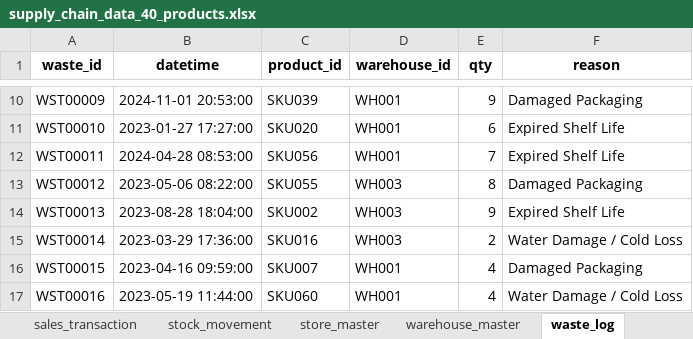
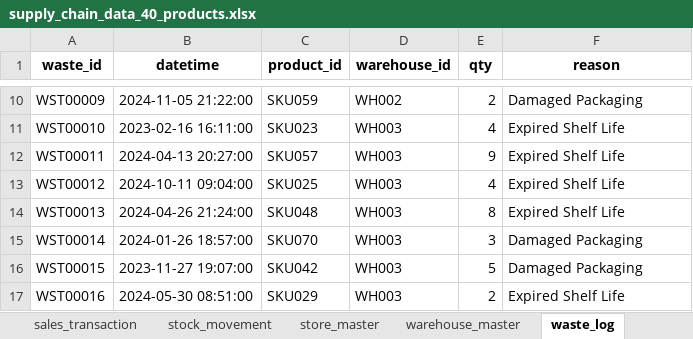
Before and after one commit to artnight/Supply-Chain-SME, an Excel workbook: notebooks/data/supply_chain_data_40_products.xlsx, sheet waste_log, drawn as a sheet; only a part is shown, gaps mark what is left out; values as stored, in another font and other column widths than the file's, no borders; the diff covers the shown part only; the diff names each change by its address in the sheet, - before the commit and + after, or states it on an @@ line.

```diff
--- a/notebooks/data/supply_chain_data_40_products.xlsx (sheet waste_log)
+++ b/notebooks/data/supply_chain_data_40_products.xlsx (sheet waste_log)
-B10 (datetime): 2024-11-01 20:53:00
+B10 (datetime): 2024-11-05 21:22:00
-C10 (product_id): SKU039
+C10 (product_id): SKU059
-D10 (warehouse_id): WH001
+D10 (warehouse_id): WH002
-E10 (qty): 9
+E10 (qty): 2
-B11 (datetime): 2023-01-27 17:27:00
+B11 (datetime): 2023-02-16 16:11:00
-C11 (product_id): SKU020
+C11 (product_id): SKU023
-D11:D12 (warehouse_id): WH001
+D11:D12 (warehouse_id): WH003
-E11 (qty): 6
+E11 (qty): 4
-B12 (datetime): 2024-04-28 08:53:00
+B12 (datetime): 2024-04-13 20:27:00
-C12 (product_id): SKU056
+C12 (product_id): SKU057
-E12 (qty): 7
+E12 (qty): 9
-B13 (datetime): 2023-05-06 08:22:00
+B13 (datetime): 2024-10-11 09:04:00
-C13 (product_id): SKU055
+C13 (product_id): SKU025
-E13 (qty): 8
+E13 (qty): 4
-F13 (reason): Damaged Packaging
+F13 (reason): Expired Shelf Life
-B14 (datetime): 2023-08-28 18:04:00
+B14 (datetime): 2024-04-26 21:24:00
-C14 (product_id): SKU002
+C14 (product_id): SKU048
-E14 (qty): 9
+E14 (qty): 8
-B15 (datetime): 2023-03-29 17:36:00
+B15 (datetime): 2024-01-26 18:57:00
-C15 (product_id): SKU016
+C15 (product_id): SKU070
-E15 (qty): 2
+E15 (qty): 3
-F15 (reason): Water Damage / Cold Loss
+F15 (reason): Damaged Packaging
-B16 (datetime): 2023-04-16 09:59:00
+B16 (datetime): 2023-11-27 19:07:00
-C16 (product_id): SKU007
+C16 (product_id): SKU042
-D16:D17 (warehouse_id): WH001
+D16:D17 (warehouse_id): WH003
-E16 (qty): 4
+E16 (qty): 5
-B17 (datetime): 2023-05-19 11:44:00
+B17 (datetime): 2024-05-30 08:51:00
-C17 (product_id): SKU060
+C17 (product_id): SKU029
-E17 (qty): 4
+E17 (qty): 2
-F17 (reason): Water Damage / Cold Loss
+F17 (reason): Expired Shelf Life
```
Also changed, not shown: 985 edited cells elsewhere in this sheet, sheet stock_movement, sheet sales_transaction, sheet purchasing_order, sheet customer_master, sheet promotion_master, 1 other file.
